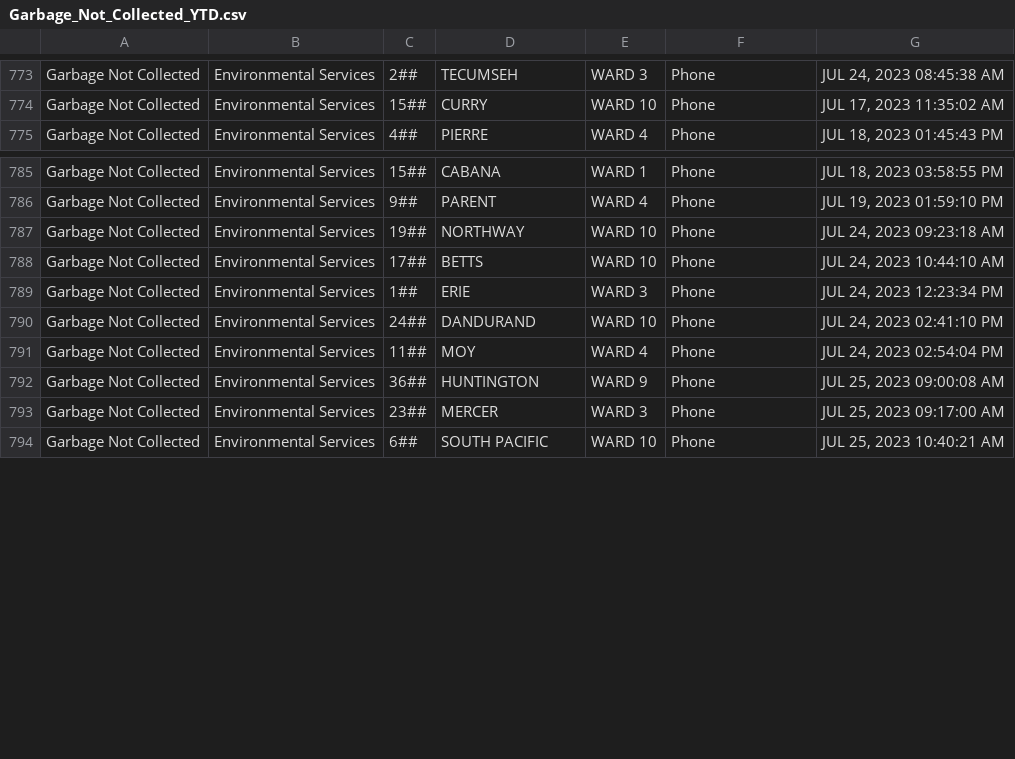
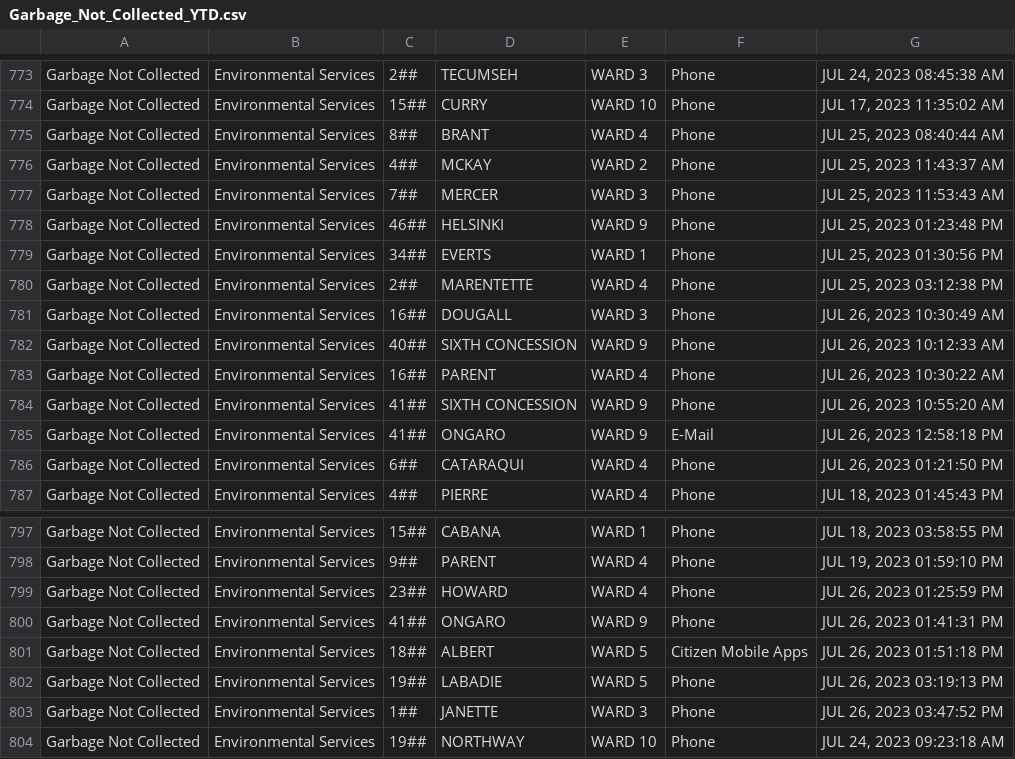
Before and after one commit to dntiontk/windsor-opendata, a CSV file: raw/garbage/Garbage_Not_Collected_YTD.csv, drawn as a sheet; only a part is shown, gaps mark what is left out; the shorter side is filled out with more unchanged rows; the diff names each change by its address in the sheet, - before the commit and + after, or states it on an @@ line.

```diff
--- a/raw/garbage/Garbage_Not_Collected_YTD.csv
+++ b/raw/garbage/Garbage_Not_Collected_YTD.csv
@@ row 795 moved to row 775: Garbage Not Collected @@
@@ row 796 moved to row 776: Garbage Not Collected @@
@@ row 797 moved to row 777: Garbage Not Collected @@
@@ row 798 moved to row 778: Garbage Not Collected @@
@@ row 799 moved to row 779: Garbage Not Collected @@
@@ row 800 moved to row 780: Garbage Not Collected @@
+row 781: Garbage Not Collected | Environmental Services | 16## | DOUGALL | WARD 3 | Phone | JUL 26, 2023 10:30:49 AM
+row 782: Garbage Not Collected | Environmental Services | 40## | SIXTH CONCESSION | WARD 9 | Phone | JUL 26, 2023 10:12:33 AM
+row 783: Garbage Not Collected | Environmental Services | 16## | PARENT | WARD 4 | Phone | JUL 26, 2023 10:30:22 AM
+row 784: Garbage Not Collected | Environmental Services | 41## | SIXTH CONCESSION | WARD 9 | Phone | JUL 26, 2023 10:55:20 AM
+row 785: Garbage Not Collected | Environmental Services | 41## | ONGARO | WARD 9 | E-Mail | JUL 26, 2023 12:58:18 PM
+row 786: Garbage Not Collected | Environmental Services | 6## | CATARAQUI | WARD 4 | Phone | JUL 26, 2023 01:21:50 PM
+row 799: Garbage Not Collected | Environmental Services | 23## | HOWARD | WARD 4 | Phone | JUL 26, 2023 01:25:59 PM
+row 800: Garbage Not Collected | Environmental Services | 41## | ONGARO | WARD 9 | Phone | JUL 26, 2023 01:41:31 PM
+row 801: Garbage Not Collected | Environmental Services | 18## | ALBERT | WARD 5 | Citizen Mobile Apps | JUL 26, 2023 01:51:18 PM
+row 802: Garbage Not Collected | Environmental Services | 19## | LABADIE | WARD 5 | Phone | JUL 26, 2023 03:19:13 PM
+row 803: Garbage Not Collected | Environmental Services | 1## | JANETTE | WARD 3 | Phone | JUL 26, 2023 03:47:52 PM
```
Also changed, not shown: raw/parks-and-trails/Parks_Maintenance_YTD.csv, raw/roads-and-sidewalks/Road_Maintenance_YTD.csv, 10 other files.
